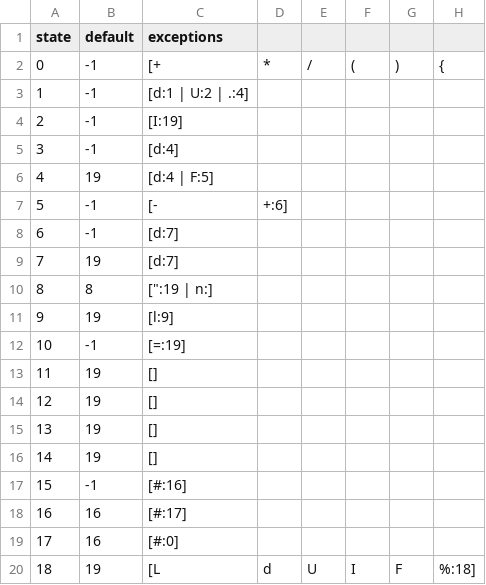
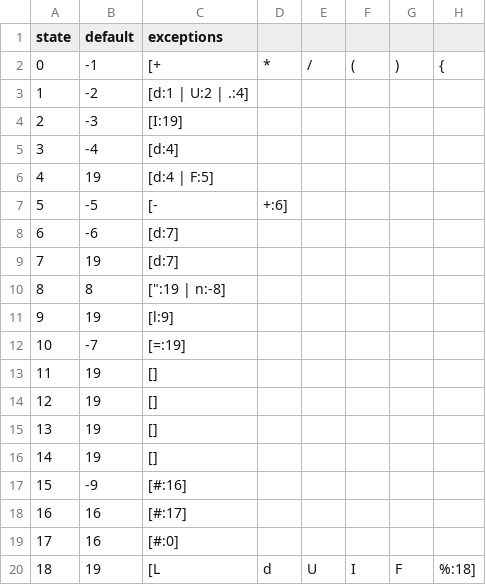
Before and after one commit to iroumec/RouVel-Compiler, a CSV file: resources/data/stateTransitionMatrix.csv, drawn as a sheet; only a part is shown; the diff names each change by its address in the sheet, - before the commit and + after, or states it on an @@ line.

```diff
--- a/resources/data/stateTransitionMatrix.csv
+++ b/resources/data/stateTransitionMatrix.csv
-B3 (default): -1
+B3 (default): -2
-B4 (default): -1
+B4 (default): -3
-B5 (default): -1
+B5 (default): -4
-B7 (default): -1
+B7 (default): -5
-B8 (default): -1
+B8 (default): -6
-C10 (exceptions): [":19 | n:]
+C10 (exceptions): [":19 | n:-8]
-B12 (default): -1
+B12 (default): -7
-B17 (default): -1
+B17 (default): -9
```
Also changed, not shown: 23 other files.
